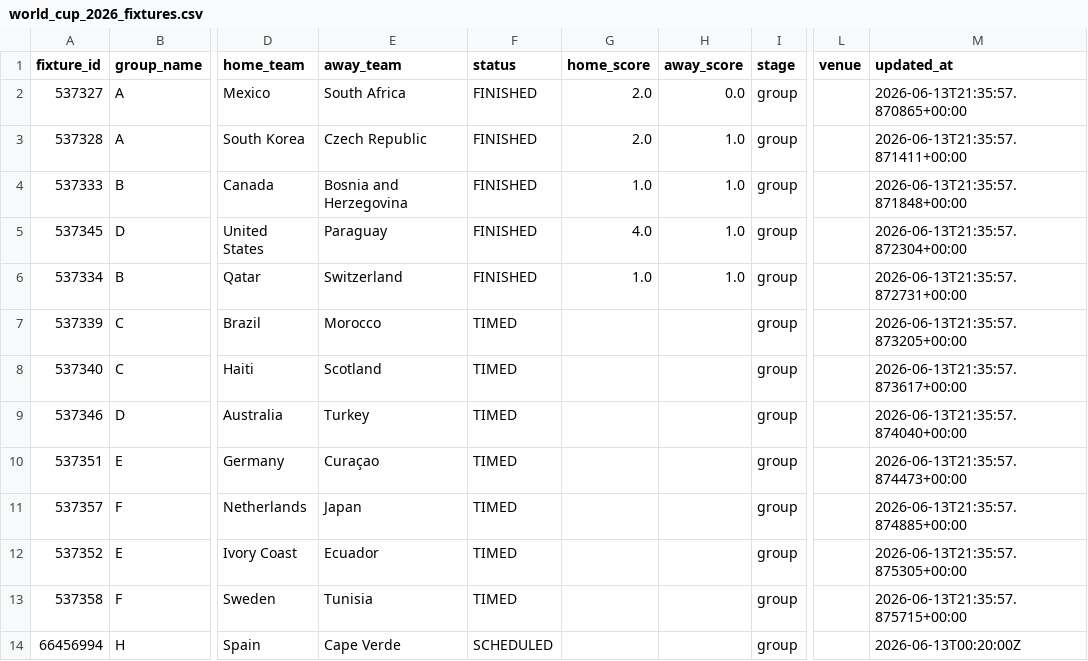
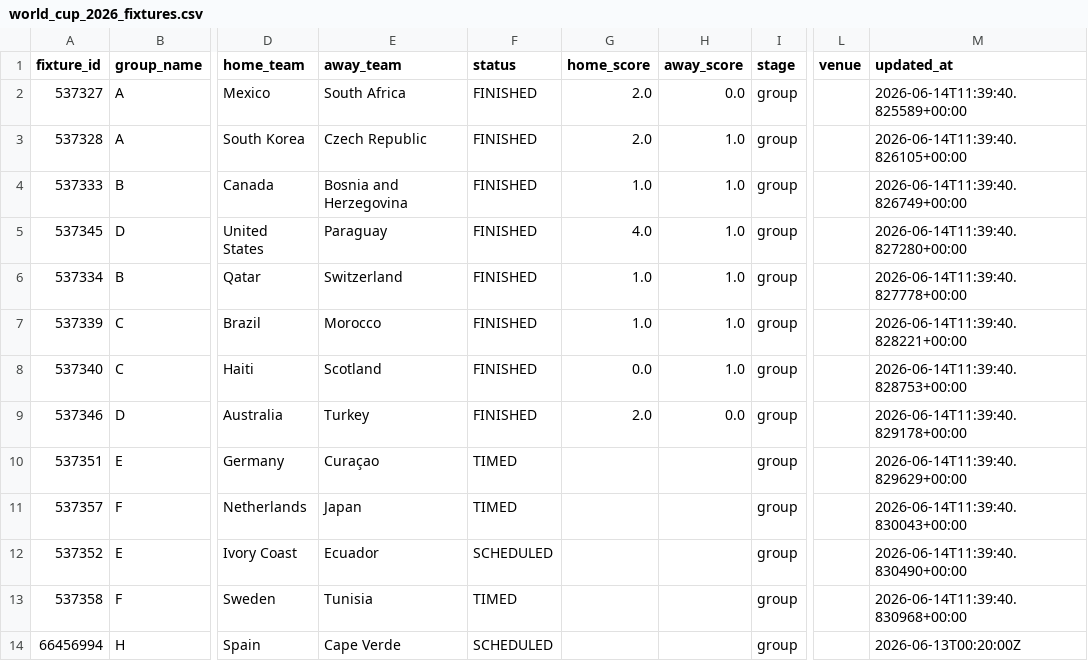
Before and after one commit to egoq-football/football_predictor_beginner, a CSV file: data/world_cup_2026_fixtures.csv, drawn as a sheet; only a part is shown, gaps mark what is left out; the diff covers the shown part only; the diff names each change by its address in the sheet, - before the commit and + after, or states it on an @@ line.

```diff
--- a/data/world_cup_2026_fixtures.csv
+++ b/data/world_cup_2026_fixtures.csv
-M2 (updated_at): 2026-06-13T21:35:57.870865+00:00
+M2 (updated_at): 2026-06-14T11:39:40.825589+00:00
-M3 (updated_at): 2026-06-13T21:35:57.871411+00:00
+M3 (updated_at): 2026-06-14T11:39:40.826105+00:00
-M4 (updated_at): 2026-06-13T21:35:57.871848+00:00
+M4 (updated_at): 2026-06-14T11:39:40.826749+00:00
-M5 (updated_at): 2026-06-13T21:35:57.872304+00:00
+M5 (updated_at): 2026-06-14T11:39:40.827280+00:00
-M6 (updated_at): 2026-06-13T21:35:57.872731+00:00
+M6 (updated_at): 2026-06-14T11:39:40.827778+00:00
-F7:F9 (status): TIMED
+F7:F9 (status): FINISHED
-G7 (home_score): (empty)
+G7 (home_score): 1.0
-H7:H8 (away_score): (empty)
+H7:H8 (away_score): 1.0
-M7 (updated_at): 2026-06-13T21:35:57.873205+00:00
+M7 (updated_at): 2026-06-14T11:39:40.828221+00:00
-G8 (home_score): (empty)
+G8 (home_score): 0.0
-M8 (updated_at): 2026-06-13T21:35:57.873617+00:00
+M8 (updated_at): 2026-06-14T11:39:40.828753+00:00
-G9 (home_score): (empty)
+G9 (home_score): 2.0
-H9 (away_score): (empty)
+H9 (away_score): 0.0
-M9 (updated_at): 2026-06-13T21:35:57.874040+00:00
+M9 (updated_at): 2026-06-14T11:39:40.829178+00:00
-M10 (updated_at): 2026-06-13T21:35:57.874473+00:00
+M10 (updated_at): 2026-06-14T11:39:40.829629+00:00
-M11 (updated_at): 2026-06-13T21:35:57.874885+00:00
+M11 (updated_at): 2026-06-14T11:39:40.830043+00:00
-F12 (status): TIMED
+F12 (status): SCHEDULED
-M12 (updated_at): 2026-06-13T21:35:57.875305+00:00
+M12 (updated_at): 2026-06-14T11:39:40.830490+00:00
-M13 (updated_at): 2026-06-13T21:35:57.875715+00:00
+M13 (updated_at): 2026-06-14T11:39:40.830968+00:00
```
Also changed, not shown: 60 edited cells elsewhere in this file, data/enriched_match_stats.csv, data/fifa_rankings_current.csv, 4 other files.
